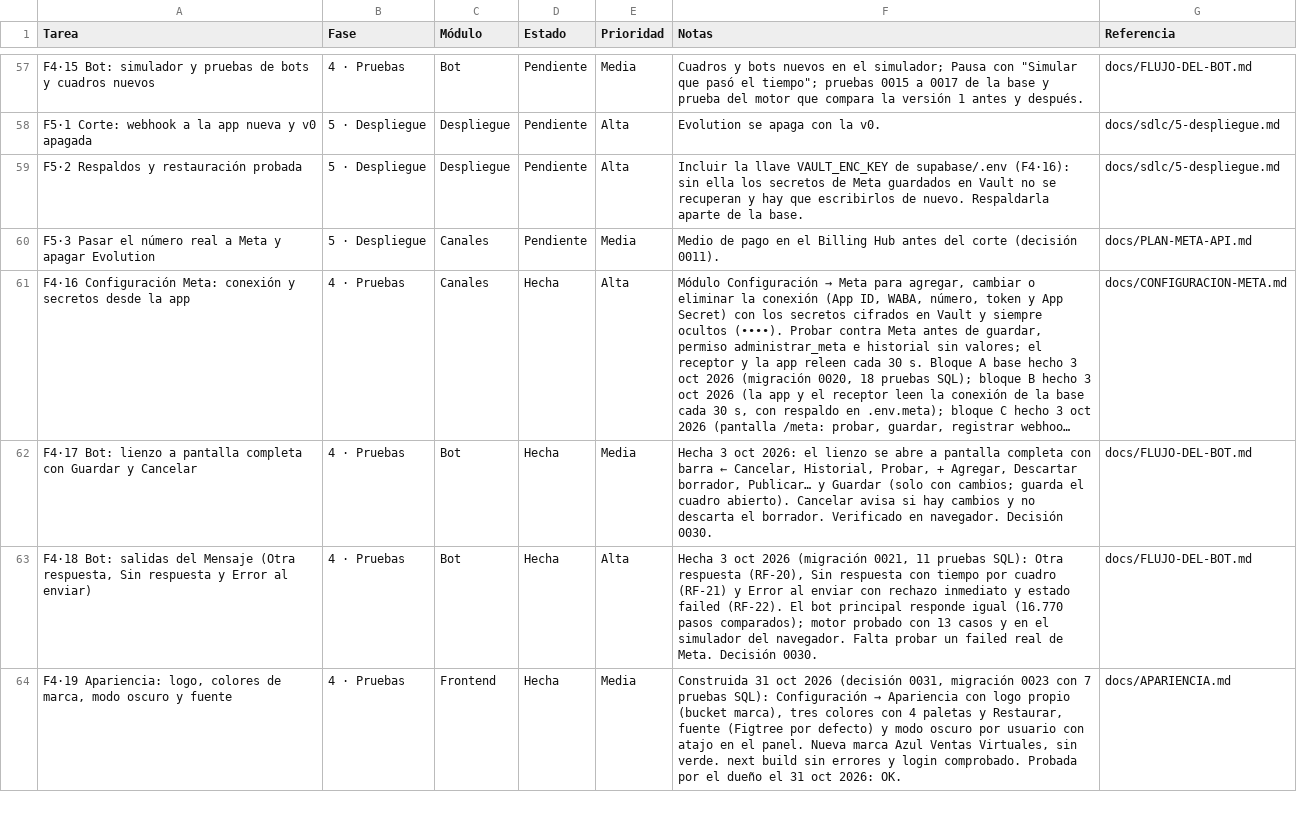
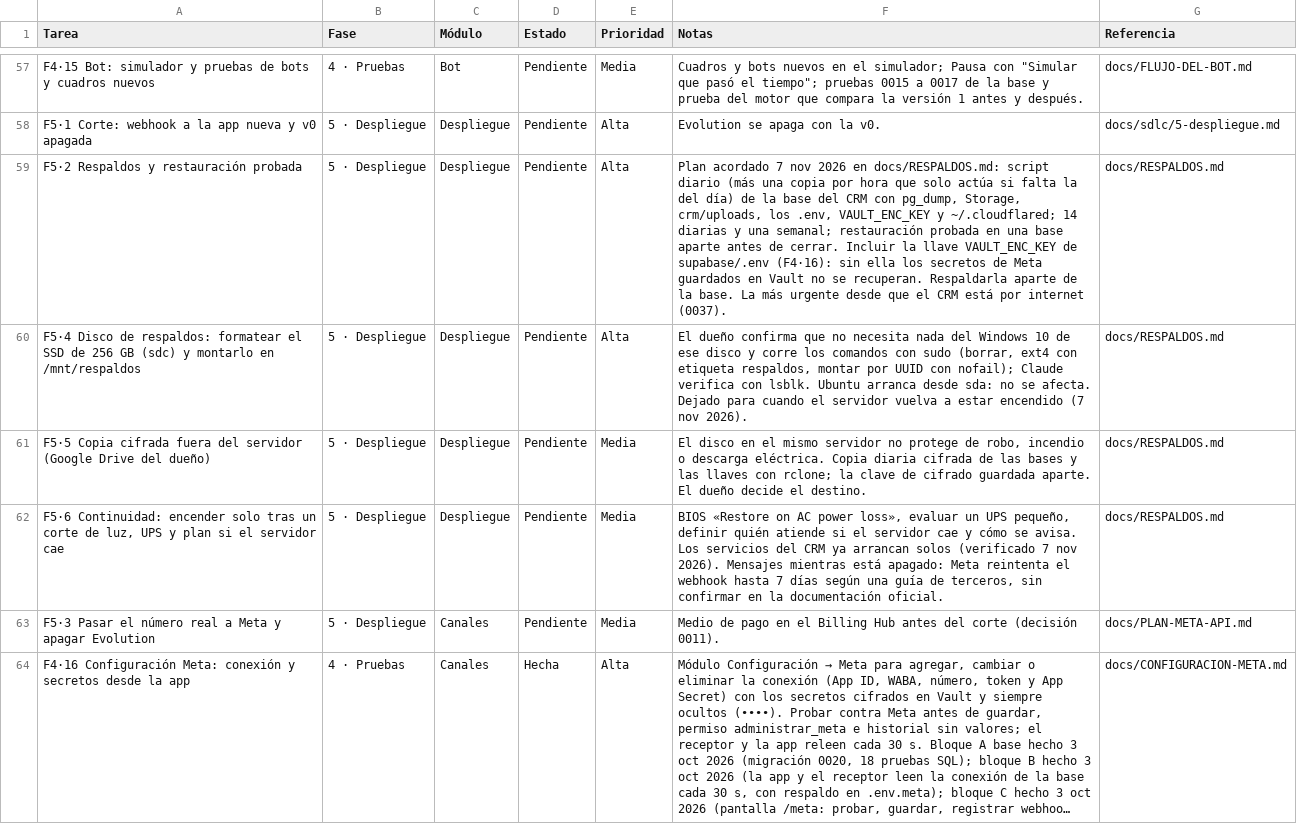
Before and after one commit to Appsheet-jm456/CRM_InventarIA, a CSV file: docs/notion/tareas.csv, drawn as a sheet; only a part is shown, gaps mark what is left out; the shorter side is filled out with more unchanged rows; long unchanged cells end in …; the diff names each change by its address in the sheet, - before the commit and + after, or states it on an @@ line.

```diff
--- a/docs/notion/tareas.csv
+++ b/docs/notion/tareas.csv
-F59 (Notas): Incluir la llave VAULT_ENC_KEY de supabase/.env (F4·16): sin ella los secretos de Meta guardados en Vault no se recuperan y hay que escribirlos de nuevo. Respaldarla aparte de la base.
+F59 (Notas): Plan acordado 7 nov 2026 en docs/RESPALDOS.md: script diario (más una copia por hora que solo actúa si falta la del día) de la base del CRM con pg_dump, Storage, crm/uploads, los .env, VAULT_ENC_KEY y ~/.cloudflared; 14 diarias y una semanal; restauración probada en una base aparte antes de cerrar. Incluir la llave VAULT_ENC_KEY de supabase/.env (F4·16): sin ella los secretos de Meta guardados en Vault no se recuperan. Respaldarla aparte de la base. La más urgente desde que el CRM está por internet (0037).
-G59 (Referencia): docs/sdlc/5-despliegue.md
+G59 (Referencia): docs/RESPALDOS.md
+row 60: F5·4 Disco de respaldos: formatear el SSD de 256 GB (sdc) y montarlo en /mnt/respaldos | 5 · Despliegue | Despliegue | Pendiente | Alta | El dueño confirma que no necesita nada del Windows 10 de ese disco y corre los comandos con sudo (borrar, ext4 con etiqueta respaldos, montar por UUID con nofail); Claude verifica con lsblk. Ubuntu arranca desde sda: no se afecta. Dejado para cuando el servidor vuelva a estar encendido (7 nov 2026). | docs/RESPALDOS.md
+row 61: F5·5 Copia cifrada fuera del servidor (Google Drive del dueño) | 5 · Despliegue | Despliegue | Pendiente | Media | El disco en el mismo servidor no protege de robo, incendio o descarga eléctrica. Copia diaria cifrada de las bases y las llaves con rclone; la clave de cifrado guardada aparte. El dueño decide el destino. | docs/RESPALDOS.md
+row 62: F5·6 Continuidad: encender solo tras un corte de luz, UPS y plan si el servidor cae | 5 · Despliegue | Despliegue | Pendiente | Media | BIOS «Restore on AC power loss», evaluar un UPS pequeño, definir quién atiende si el servidor cae y cómo se avisa. Los servicios del CRM ya arrancan solos (verificado 7 nov 2026). Mensajes mientras está apagado: Meta reintenta el webhook hasta 7 días según una guía de terceros, sin confirmar en la documentación oficial. | docs/RESPALDOS.md
```
Also changed, not shown: 2 other files.
